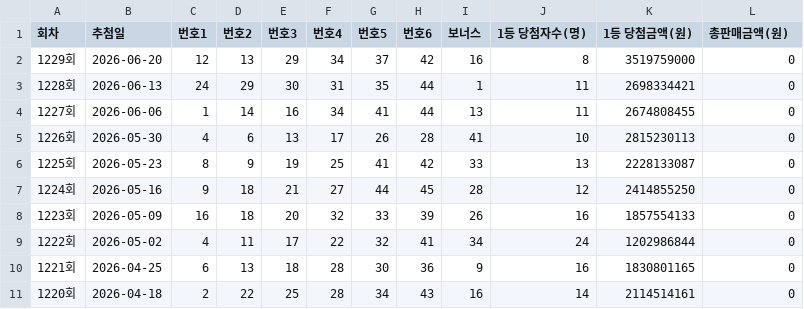
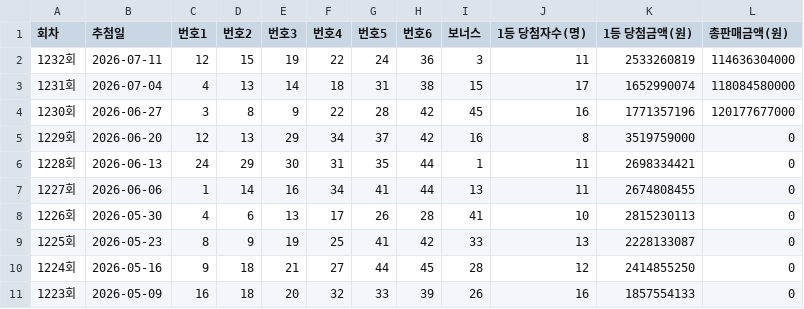
Before and after one commit to taejinkong/LOTTO_TEST, a CSV file: lotto_winners_2020_2026.csv, drawn as a sheet; only a part is shown; the shorter side is filled out with more unchanged rows; the diff names each change by its address in the sheet, - before the commit and + after, or states it on an @@ line.

```diff
--- a/lotto_winners_2020_2026.csv
+++ b/lotto_winners_2020_2026.csv
+row 2: 1232회 | 2026-07-11 | 12 | 15 | 19 | 22 | 24 | 36 | 3 | 11 | 2533260819 | 114636304000
+row 3: 1231회 | 2026-07-04 | 4 | 13 | 14 | 18 | 31 | 38 | 15 | 17 | 1652990074 | 118084580000
+row 4: 1230회 | 2026-06-27 | 3 | 8 | 9 | 22 | 28 | 42 | 45 | 16 | 1771357196 | 120177677000
```
Also changed, not shown: 18 other files.
